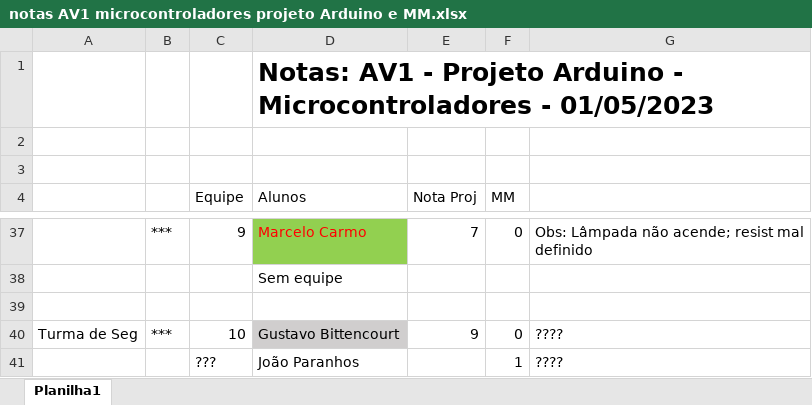
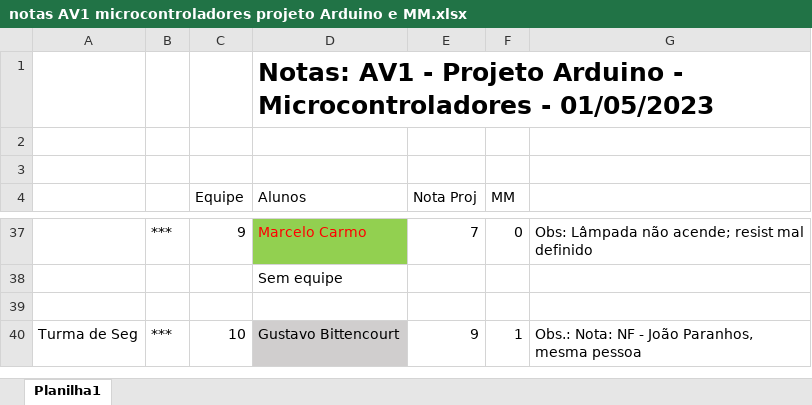
Before and after one commit to CloudEducationBrazil/WydenArea1ProgramacaoMicrocontroladores, an Excel workbook: 03 Assessments/notas AV1 microcontroladores projeto Arduino e MM.xlsx, sheet Planilha1, drawn as a sheet; only a part is shown, gaps mark what is left out; values as stored, in another font and other column widths than the file's, no borders; the diff names each change by its address in the sheet, - before the commit and + after, or states it on an @@ line.

Commit message:
Micronc. AV1 02maio2023

```diff
--- a/03 Assessments/notas AV1 microcontroladores projeto Arduino e MM.xlsx (sheet Planilha1)
+++ b/03 Assessments/notas AV1 microcontroladores projeto Arduino e MM.xlsx (sheet Planilha1)
-F40 (MM): 0
+F40 (MM): 1
-G40: ????
+G40: Obs.: Nota: NF - João Paranhos, mesma pessoa
-row 41:  |  | ??? | João Paranhos |  | 1 | ????
```
